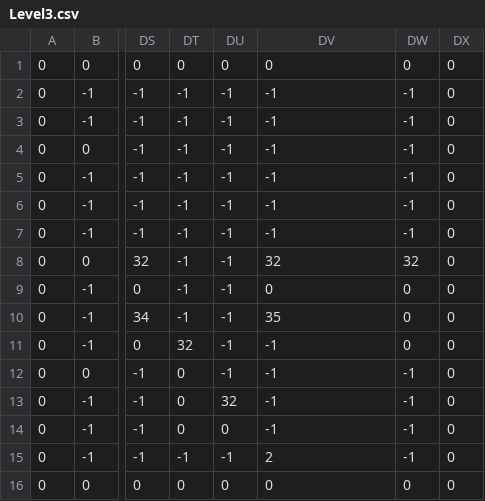
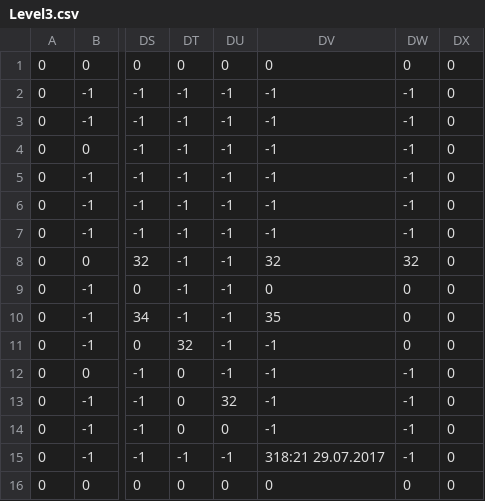
Before and after one commit to PolyEngineTeam/PolyEngine, a CSV file: PolyEngine/Game/Res/Levels/Level3.csv, drawn as a sheet; only a part is shown, gaps mark what is left out; the diff names each change by its address in the sheet, - before the commit and + after, or states it on an @@ line.

```diff
--- a/PolyEngine/Game/Res/Levels/Level3.csv
+++ b/PolyEngine/Game/Res/Levels/Level3.csv
-DV15: 2
+DV15: 318:21 29.07.2017
```
Also changed, not shown: 7 other files.
